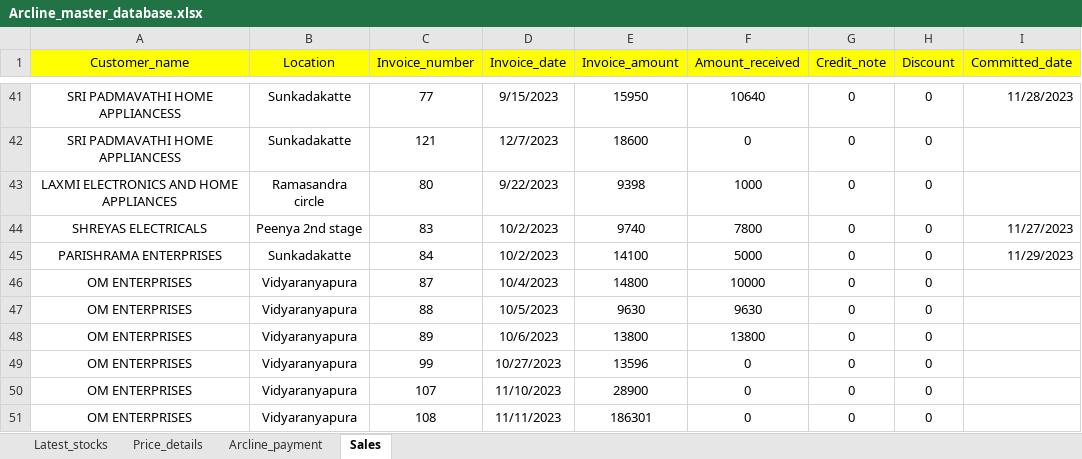
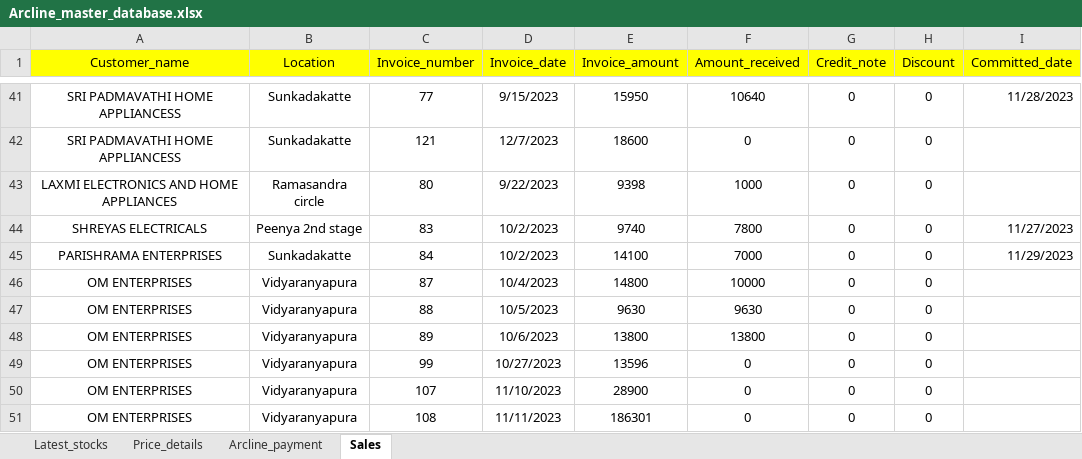
Before and after one commit to lohith0501/Rathnas, an Excel workbook: Arcline_master_database.xlsx, sheet Sales, drawn as a sheet; only a part is shown, gaps mark what is left out; values as stored, in another font and other column widths than the file's, no borders; the diff names each change by its address in the sheet, - before the commit and + after, or states it on an @@ line.

Commit message:
Add files via upload

```diff
--- a/Arcline_master_database.xlsx (sheet Sales)
+++ b/Arcline_master_database.xlsx (sheet Sales)
-F45 (Amount_received): 5000
+F45 (Amount_received): 7000
```
